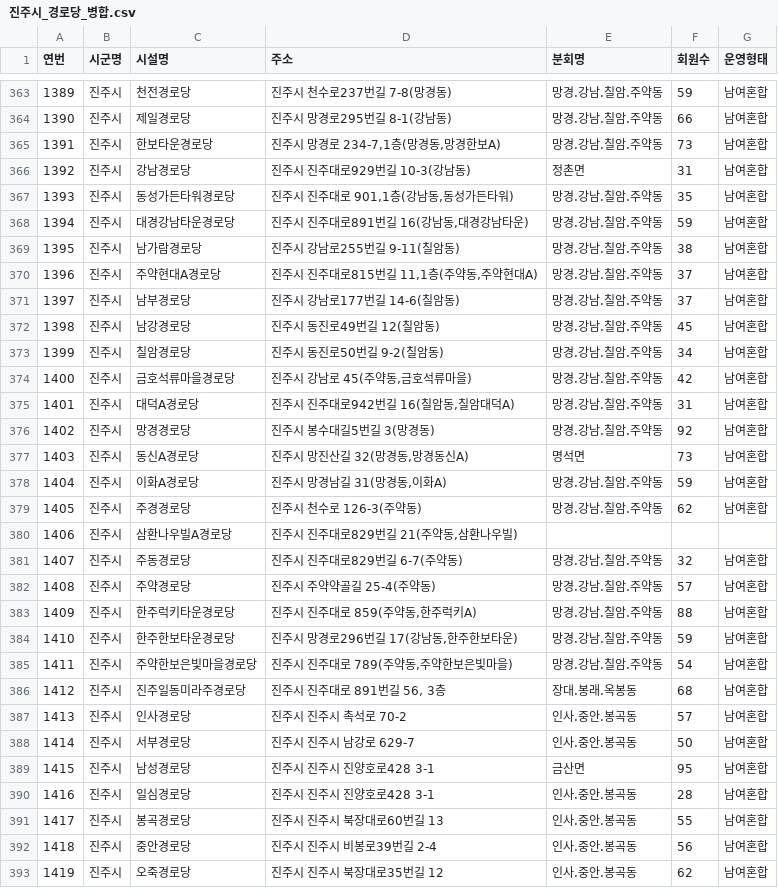
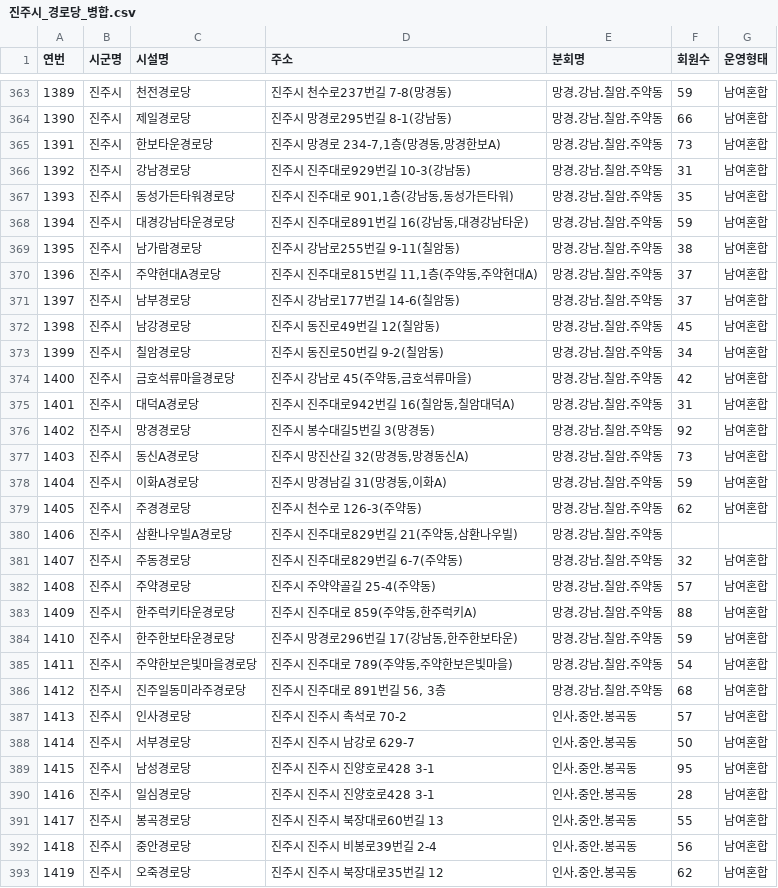
Before and after one commit to learn-slowly/localflow, a CSV file: src/data/진주시_경로당_병합.csv, drawn as a sheet; only a part is shown, gaps mark what is left out; the diff covers the shown part only.

```diff
--- a/src/data/진주시_경로당_병합.csv
+++ b/src/data/진주시_경로당_병합.csv
@@ -365,3 +365,3 @@
 1391,진주시,한보타운경로당,"진주시 망경로 234-7,1층(망경동,망경한보A) ",망경.강남.칠암.주약동,73,남여혼합
-1392,진주시,강남경로당,진주시 진주대로929번길 10-3(강남동) ,정촌면,31,남여혼합
+1392,진주시,강남경로당,진주시 진주대로929번길 10-3(강남동) ,망경.강남.칠암.주약동,31,남여혼합
 1393,진주시,동성가든타워경로당,"진주시 진주대로 901,1층(강남동,동성가든타워) ",망경.강남.칠암.주약동,35,남여혼합
@@ -376,6 +376,6 @@
 1402,진주시,망경경로당,진주시 봉수대길5번길 3(망경동) ,망경.강남.칠암.주약동,92,남여혼합
-1403,진주시,동신A경로당,"진주시 망진산길 32(망경동,망경동신A) ",명석면,73,남여혼합
+1403,진주시,동신A경로당,"진주시 망진산길 32(망경동,망경동신A) ",망경.강남.칠암.주약동,73,남여혼합
 1404,진주시,이화A경로당,"진주시 망경남길 31(망경동,이화A) ",망경.강남.칠암.주약동,59,남여혼합
 1405,진주시,주경경로당,진주시 천수로 126-3(주약동) ,망경.강남.칠암.주약동,62,남여혼합
-1406,진주시,삼환나우빌A경로당,"진주시 진주대로829번길 21(주약동,삼환나우빌) ",,,
+1406,진주시,삼환나우빌A경로당,"진주시 진주대로829번길 21(주약동,삼환나우빌) ",망경.강남.칠암.주약동,,
 1407,진주시,주동경로당,진주시 진주대로829번길 6-7(주약동) ,망경.강남.칠암.주약동,32,남여혼합
@@ -385,6 +385,6 @@
 1411,진주시,주약한보은빛마을경로당,"진주시 진주대로 789(주약동,주약한보은빛마을) ",망경.강남.칠암.주약동,54,남여혼합
-1412,진주시,진주일동미라주경로당,"진주시 진주대로 891번길 56, 3층 ",장대.봉래.옥봉동,68,남여혼합
+1412,진주시,진주일동미라주경로당,"진주시 진주대로 891번길 56, 3층 ",망경.강남.칠암.주약동,68,남여혼합
 1413,진주시,인사경로당,진주시 진주시 촉석로 70-2 ,인사.중안.봉곡동,57,남여혼합
 1414,진주시,서부경로당,진주시 진주시 남강로 629-7 ,인사.중안.봉곡동,50,남여혼합
-1415,진주시,남성경로당,진주시 진주시 진양호로428 3-1 ,금산면,95,남여혼합
+1415,진주시,남성경로당,진주시 진주시 진양호로428 3-1 ,인사.중안.봉곡동,95,남여혼합
 1416,진주시,일심경로당,진주시 진주시 진양호로428 3-1 ,인사.중안.봉곡동,28,남여혼합
```
Also changed, not shown: 7 added rows and 4 edited cells elsewhere in this file, 1 other file.
